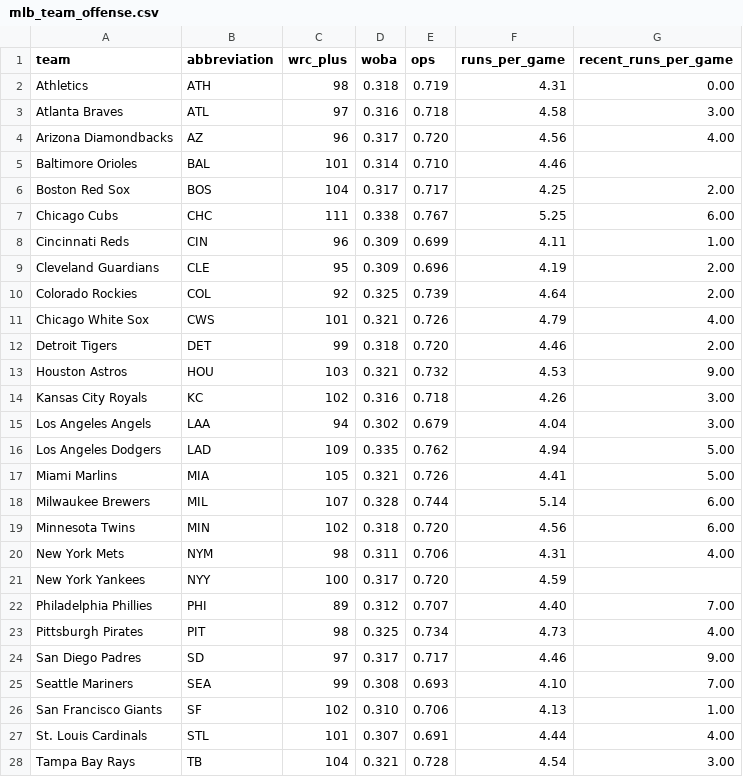
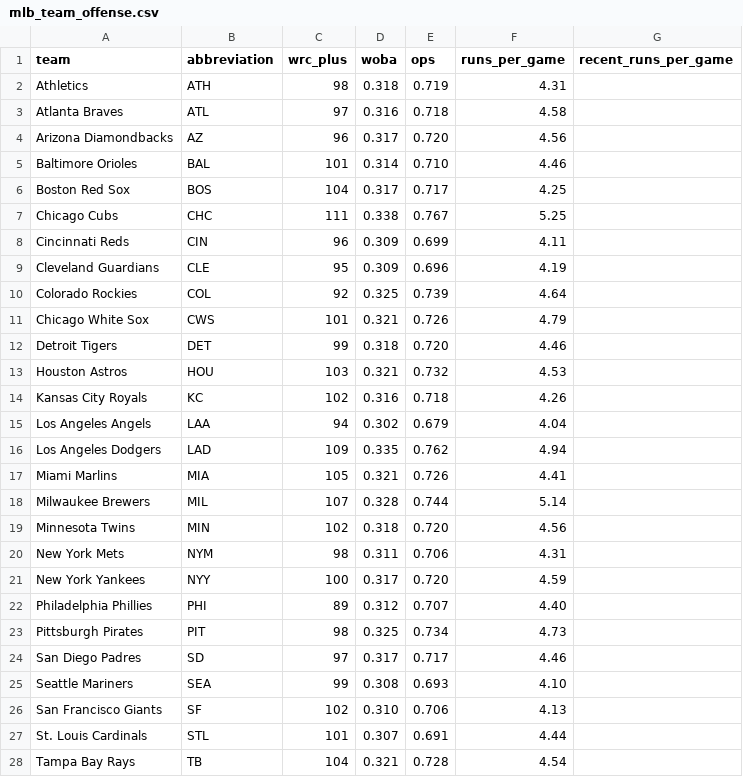
Before and after one commit to ceddto100/Kelly-s-Criterion-calculator, a CSV file: frontend/public/stats/mlb/mlb_team_offense.csv, drawn as a sheet; only a part is shown; the diff covers the shown part only.

```diff
--- a/frontend/public/stats/mlb/mlb_team_offense.csv
+++ b/frontend/public/stats/mlb/mlb_team_offense.csv
@@ -1,28 +1,28 @@
 "team","abbreviation","wrc_plus","woba","ops","runs_per_game","recent_runs_per_game"
-"Athletics","ATH","98","0.318","0.719","4.31","0.00"
-"Atlanta Braves","ATL","97","0.316","0.718","4.58","3.00"
-"Arizona Diamondbacks","AZ","96","0.317","0.720","4.56","4.00"
+"Athletics","ATH","98","0.318","0.719","4.31",""
+"Atlanta Braves","ATL","97","0.316","0.718","4.58",""
+"Arizona Diamondbacks","AZ","96","0.317","0.720","4.56",""
 "Baltimore Orioles","BAL","101","0.314","0.710","4.46",""
-"Boston Red Sox","BOS","104","0.317","0.717","4.25","2.00"
-"Chicago Cubs","CHC","111","0.338","0.767","5.25","6.00"
-"Cincinnati Reds","CIN","96","0.309","0.699","4.11","1.00"
-"Cleveland Guardians","CLE","95","0.309","0.696","4.19","2.00"
-"Colorado Rockies","COL","92","0.325","0.739","4.64","2.00"
-"Chicago White Sox","CWS","101","0.321","0.726","4.79","4.00"
-"Detroit Tigers","DET","99","0.318","0.720","4.46","2.00"
-"Houston Astros","HOU","103","0.321","0.732","4.53","9.00"
-"Kansas City Royals","KC","102","0.316","0.718","4.26","3.00"
-"Los Angeles Angels","LAA","94","0.302","0.679","4.04","3.00"
-"Los Angeles Dodgers","LAD","109","0.335","0.762","4.94","5.00"
-"Miami Marlins","MIA","105","0.321","0.726","4.41","5.00"
-"Milwaukee Brewers","MIL","107","0.328","0.744","5.14","6.00"
-"Minnesota Twins","MIN","102","0.318","0.720","4.56","6.00"
-"New York Mets","NYM","98","0.311","0.706","4.31","4.00"
+"Boston Red Sox","BOS","104","0.317","0.717","4.25",""
+"Chicago Cubs","CHC","111","0.338","0.767","5.25",""
+"Cincinnati Reds","CIN","96","0.309","0.699","4.11",""
+"Cleveland Guardians","CLE","95","0.309","0.696","4.19",""
+"Colorado Rockies","COL","92","0.325","0.739","4.64",""
+"Chicago White Sox","CWS","101","0.321","0.726","4.79",""
+"Detroit Tigers","DET","99","0.318","0.720","4.46",""
+"Houston Astros","HOU","103","0.321","0.732","4.53",""
+"Kansas City Royals","KC","102","0.316","0.718","4.26",""
+"Los Angeles Angels","LAA","94","0.302","0.679","4.04",""
+"Los Angeles Dodgers","LAD","109","0.335","0.762","4.94",""
+"Miami Marlins","MIA","105","0.321","0.726","4.41",""
+"Milwaukee Brewers","MIL","107","0.328","0.744","5.14",""
+"Minnesota Twins","MIN","102","0.318","0.720","4.56",""
+"New York Mets","NYM","98","0.311","0.706","4.31",""
 "New York Yankees","NYY","100","0.317","0.720","4.59",""
-"Philadelphia Phillies","PHI","89","0.312","0.707","4.40","7.00"
-"Pittsburgh Pirates","PIT","98","0.325","0.734","4.73","4.00"
-"San Diego Padres","SD","97","0.317","0.717","4.46","9.00"
-"Seattle Mariners","SEA","99","0.308","0.693","4.10","7.00"
-"San Francisco Giants","SF","102","0.310","0.706","4.13","1.00"
-"St. Louis Cardinals","STL","101","0.307","0.691","4.44","4.00"
-"Tampa Bay Rays","TB","104","0.321","0.728","4.54","3.00"
+"Philadelphia Phillies","PHI","89","0.312","0.707","4.40",""
+"Pittsburgh Pirates","PIT","98","0.325","0.734","4.73",""
+"San Diego Padres","SD","97","0.317","0.717","4.46",""
+"Seattle Mariners","SEA","99","0.308","0.693","4.10",""
+"San Francisco Giants","SF","102","0.310","0.706","4.13",""
+"St. Louis Cardinals","STL","101","0.307","0.691","4.44",""
+"Tampa Bay Rays","TB","104","0.321","0.728","4.54",""
```
Also changed, not shown: 3 edited cells elsewhere in this file, frontend/public/stats/mlb/mlb_bullpen.csv, frontend/public/stats/mlb/mlb_slate.csv, 10 other files.
